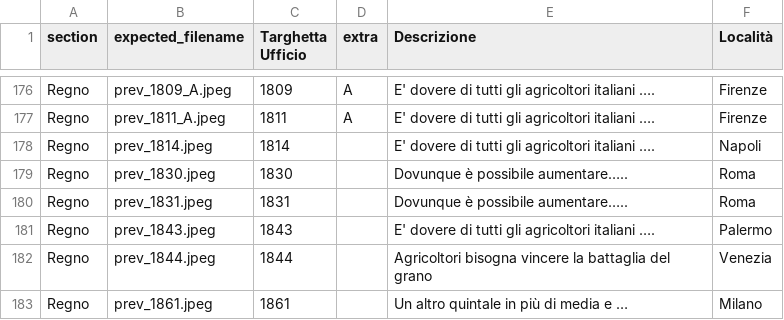
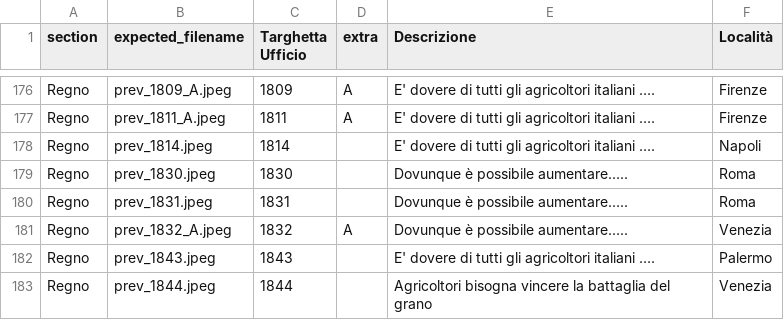
Before and after one commit to francyphil/francyphil.github.io, a CSV file: missing_images.csv, drawn as a sheet; only a part is shown, gaps mark what is left out; the shorter side is filled out with more unchanged rows; the diff names each change by its address in the sheet, - before the commit and + after, or states it on an @@ line.

Commit message:
Aggiunto datati per Venezia Aggiornato statistiche

```diff
--- a/missing_images.csv
+++ b/missing_images.csv
+row 181: Regno | prev_1832_A.jpeg | 1832 | A | Dovunque è possibile aumentare….. | Venezia
```
Also changed, not shown: 42 other files.
